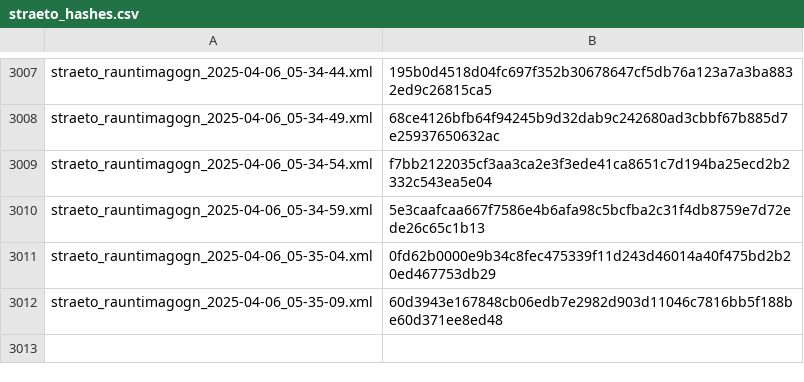
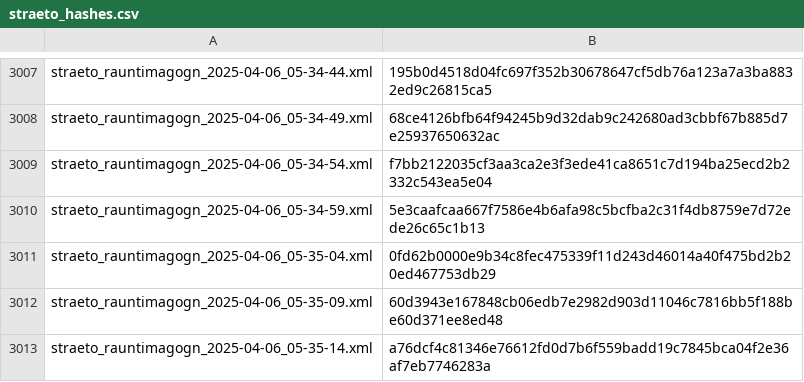
Before and after one commit to odinndagur/straeto_rauntimagogn_hashes, a CSV file: straeto_hashes.csv, drawn as a sheet; only a part is shown, gaps mark what is left out; the diff names each change by its address in the sheet, - before the commit and + after, or states it on an @@ line.

Commit message:
Log hash for straeto_rauntimagogn_2025-04-06_05-35-14.xml

```diff
--- a/straeto_hashes.csv
+++ b/straeto_hashes.csv
+row 3013: straeto_rauntimagogn_2025-04-06_05-35-14.xml | a76dcf4c81346e76612fd0d7b6f559badd19c7845bca04f2e36af7eb7746283a
```
